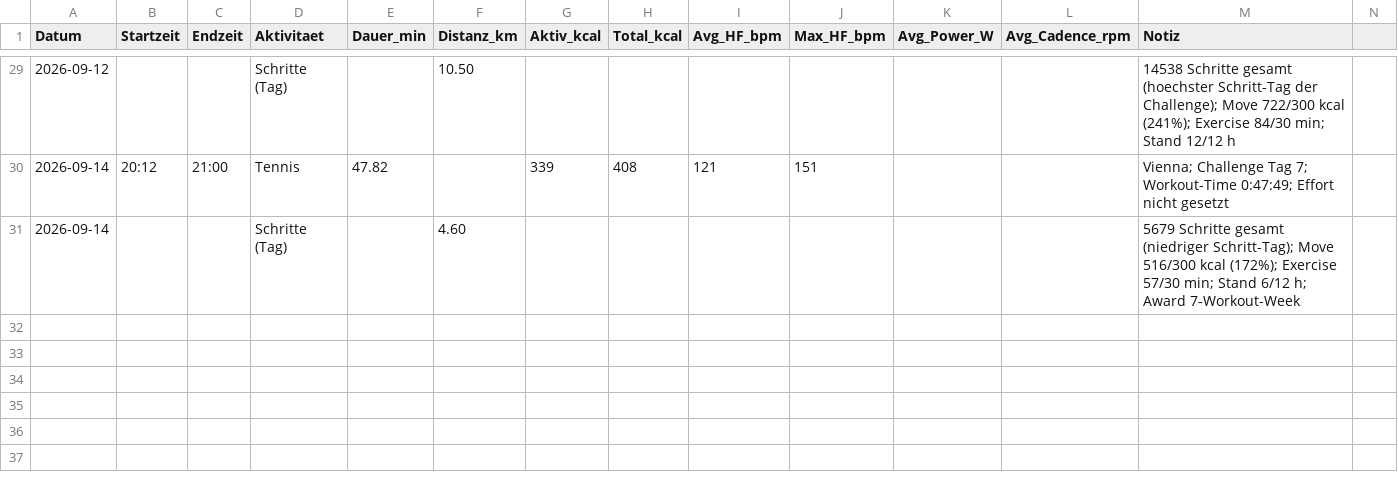
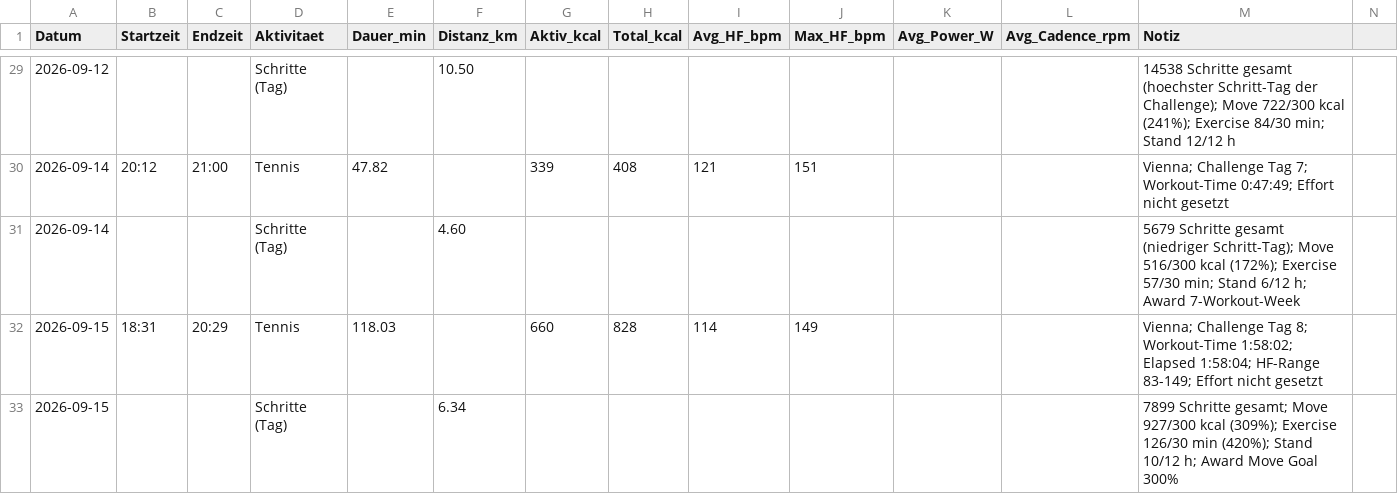
Before and after one commit to derderdunichbist/obsidian-fitnesscoach, a CSV file: data/training.csv, drawn as a sheet; only a part is shown, gaps mark what is left out; rows hold the shown columns only; the diff names each change by its address in the sheet, - before the commit and + after, or states it on an @@ line.

```diff
--- a/data/training.csv
+++ b/data/training.csv
+row 32: 2026-09-15 | 18:31 | 20:29 | Tennis | 118.03 |  | 660 | 828 | 114 | 149 |  |  | Vienna; Challenge Tag 8; Workout-Time 1:58:02; Elapsed 1:58:04; HF-Range 83-149; Effort nicht gesetzt
+row 33: 2026-09-15 |  |  | Schritte (Tag) |  | 6.34 |  |  |  |  |  |  | 7899 Schritte gesamt; Move 927/300 kcal (309%); Exercise 126/30 min (420%); Stand 10/12 h; Award Move Goal 300%
```
Also changed, not shown: 2 other files.
